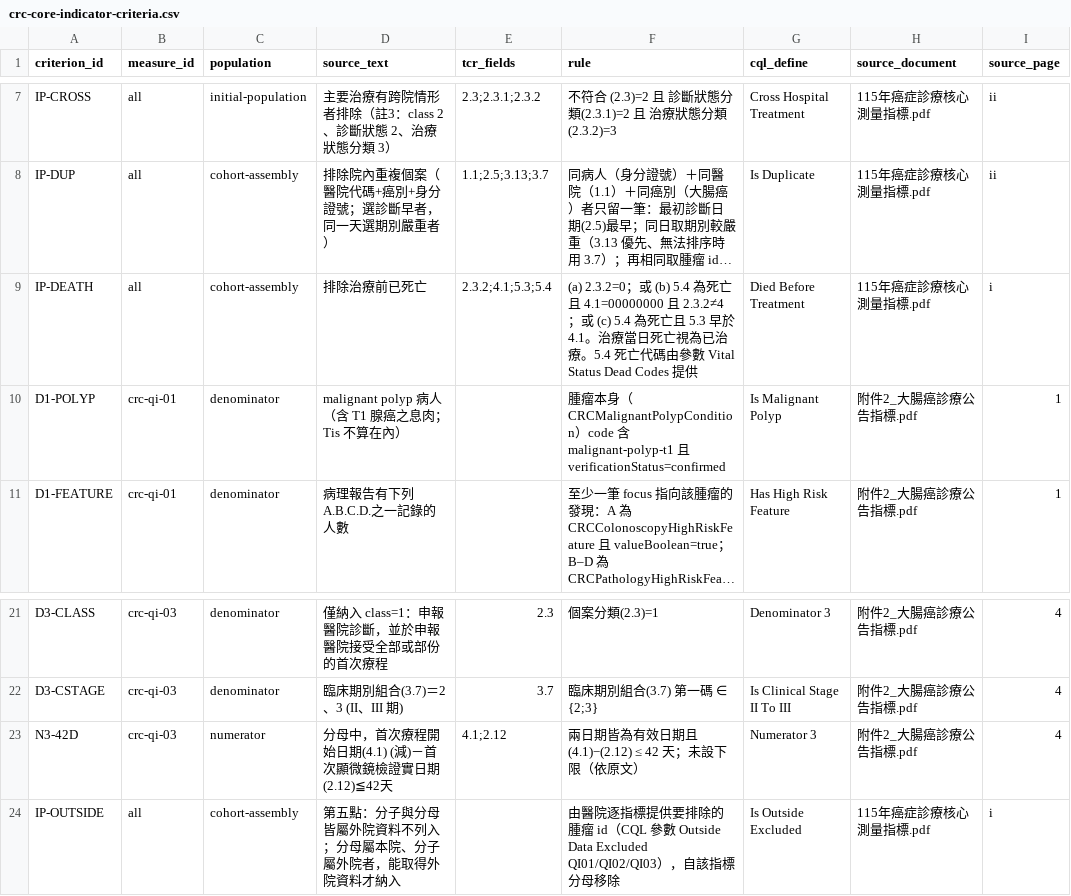
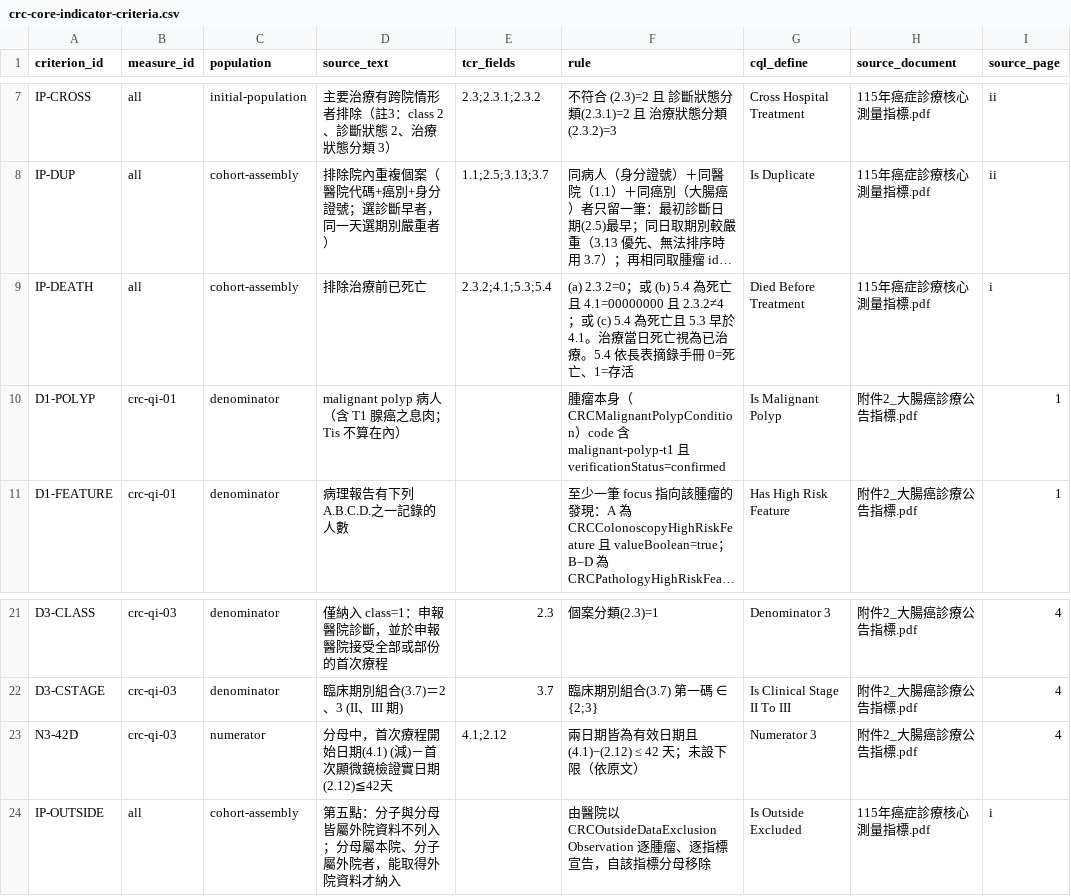
Before and after one commit to healthymind-tech/ntucc-fhir-colorectal-cancer-ig, a CSV file: mappings/crc-core-indicator-criteria.csv, drawn as a sheet; only a part is shown, gaps mark what is left out; long unchanged cells end in …; the diff names each change by its address in the sheet, - before the commit and + after, or states it on an @@ line.

Commit message:
Fix 5.4 code table, 1.4 no-id code, and model 第五點 exclusions as data
- 5.4 生存狀態: the long-form manual (民國114年版 p. 314) codes 0 = 死亡,
  1 = 存活. The 'Vital Status Dead Codes' parameter defaulted to 'true', so a
  caller using the default never matched death rules (b) and (c) and got
  a silently larger denominator. The parameter is removed; CQL and the
  Python reference use 0.
- 1.4 身分證統一編號: 9999999999 means 個案無身分證統一編號 (p. 56) and is now
  treated as a missing key. Residence-permit numbers are deliberately not
  accepted: 1.4 is the national id and foreigners are not registered (p. 1).
- 第五點: the per-indicator tumour-id list parameters are replaced by a
  CRCOutsideDataExclusion Observation (one per tumour and indicator, code =
  indicator, value = 第五點 1 or 2). R4 $evaluate-measure has no input for
  CQL parameters, ids are server-specific, and a list could not be audited.
- Criteria B-D: a finding is not met if any coding from the question's own
  answer list contradicts the met answer; translations from other systems
  are fine. New fixtures for both.
- Version 0.1.0-preview.2, Measure/Library date 2026-11-25.

ig/oids.ini still lacks the four new resources; the next Publisher build
assigns them.

```diff
--- a/mappings/crc-core-indicator-criteria.csv
+++ b/mappings/crc-core-indicator-criteria.csv
-F9 (rule): …治療。5.4 死亡代碼由參數 Vital Status Dead Codes 提供
+F9 (rule): …治療。5.4 依長表摘錄手冊 0=死亡、1=存活
-F24 (rule): 由醫院逐指標提供要排除的腫瘤 id（CQL 參數 Outside Data Excluded QI01/QI02/QI03），自該指…
+F24 (rule): 由醫院以 CRCOutsideDataExclusion Observation 逐腫瘤、逐指標宣告，自該指…
```
Also changed, not shown: mappings/twcr-lf-crosswalk.csv, 22 other files.
